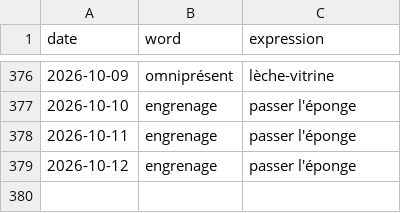
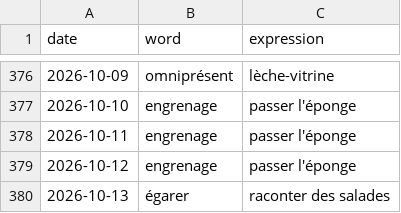
Before and after one commit to StaubOliver/wow, a CSV file: past_fr.csv, drawn as a sheet; only a part is shown, gaps mark what is left out; the diff names each change by its address in the sheet, - before the commit and + after, or states it on an @@ line.

```diff
--- a/past_fr.csv
+++ b/past_fr.csv
+row 380: 2026-10-13 | égarer | raconter des salades
```
Also changed, not shown: past.csv, 2 other files.
